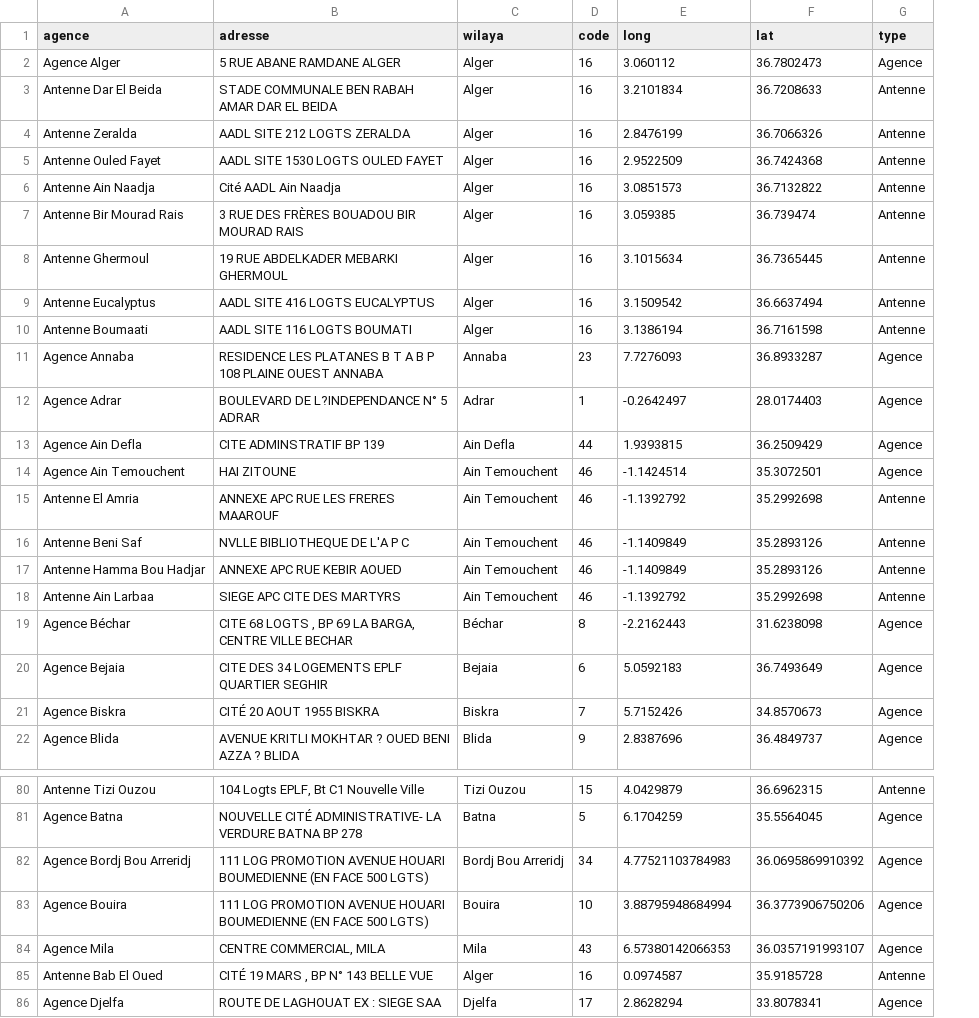
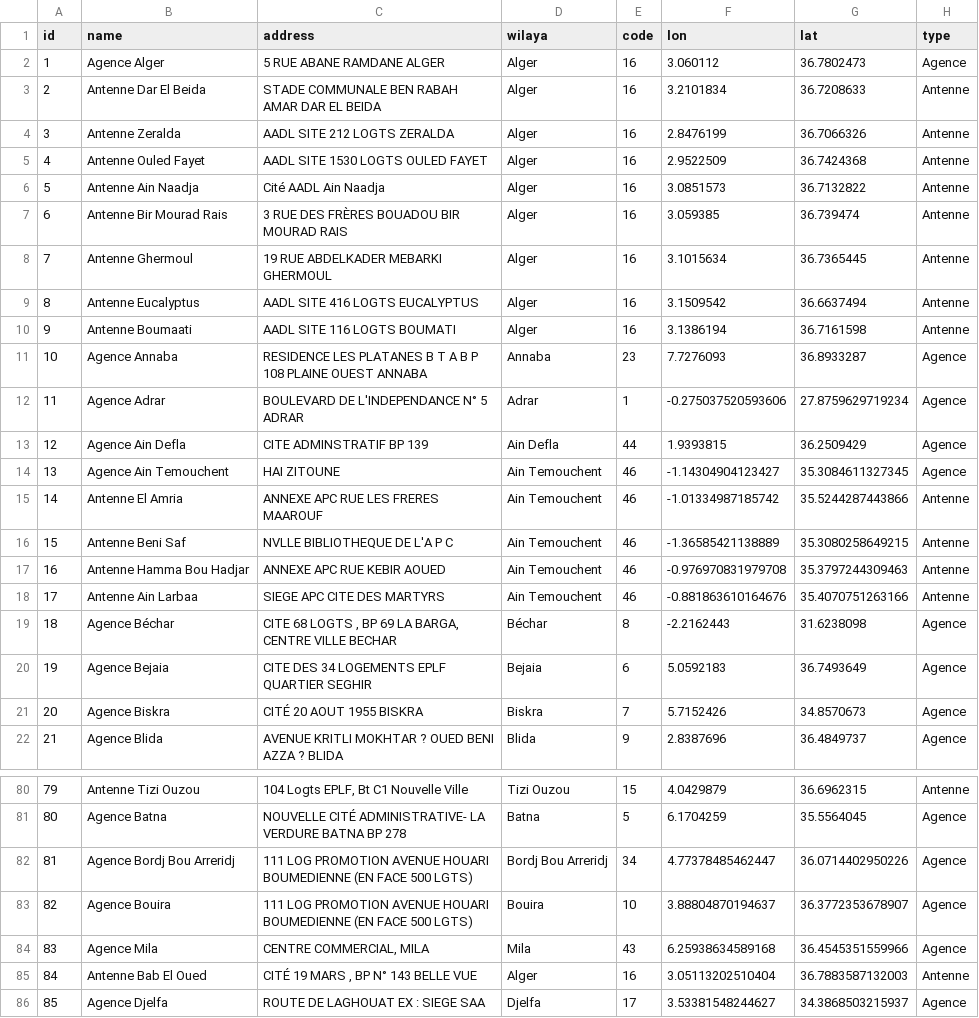
Before and after one commit to transformatek/geo-enabled-datasets, a CSV file: dz-datasets/cnac/cnac_branches.csv, drawn as a sheet; only a part is shown, gaps mark what is left out; addresses are those after the commit; the diff names each change by its address in the sheet, - before the commit and + after, or states it on an @@ line.

Commit message:
updated cnac branches

```diff
--- a/dz-datasets/cnac/cnac_branches.csv
+++ b/dz-datasets/cnac/cnac_branches.csv
+column A (id), rows 2-22: 1 | 2 | 3 | 4 | 5 | 6 | 7 | 8 | 9 | 10 | 11 | 12 | 13 | 14 | 15 | 16 | 17 | 18 | 19 | 20 | 21; rows 80-86: 79 | 80 | 81 | 82 | 83 | 84 | 85
-B1: agence
+B1: name
-C1: adresse
+C1: address
-F1: long
+F1: lon
-C12 (address): BOULEVARD DE L?INDEPENDANCE N° 5 ADRAR
+C12 (address): BOULEVARD DE L'INDEPENDANCE N° 5 ADRAR
-F12 (lon): -0.2642497
+F12 (lon): -0.275037520593606
-G12 (lat): 28.0174403
+G12 (lat): 27.8759629719234
-F14 (lon): -1.1424514
+F14 (lon): -1.14304904123427
-G14 (lat): 35.3072501
+G14 (lat): 35.3084611327345
-F15 (lon): -1.1392792
+F15 (lon): -1.01334987185742
-G15 (lat): 35.2992698
+G15 (lat): 35.5244287443866
-F16 (lon): -1.1409849
+F16 (lon): -1.36585421138889
-G16 (lat): 35.2893126
+G16 (lat): 35.3080258649215
-F17 (lon): -1.1409849
+F17 (lon): -0.976970831979708
-G17 (lat): 35.2893126
+G17 (lat): 35.3797244309463
-F18 (lon): -1.1392792
+F18 (lon): -0.881863610164676
-G18 (lat): 35.2992698
+G18 (lat): 35.4070751263166
-F82 (lon): 4.77521103784983
+F82 (lon): 4.77378485462447
-G82 (lat): 36.0695869910392
+G82 (lat): 36.0714402950226
-F83 (lon): 3.88795948684994
+F83 (lon): 3.88804870194637
-G83 (lat): 36.3773906750206
+G83 (lat): 36.3772353678907
-F84 (lon): 6.57380142066353
+F84 (lon): 6.25938634589168
-G84 (lat): 36.0357191993107
+G84 (lat): 36.4545351559966
-F85 (lon): 0.0974587
+F85 (lon): 3.05113202510404
-G85 (lat): 35.9185728
+G85 (lat): 36.7883587132003
-F86 (lon): 2.8628294
+F86 (lon): 3.53381548244627
-G86 (lat): 33.8078341
+G86 (lat): 34.3868503215937
```
